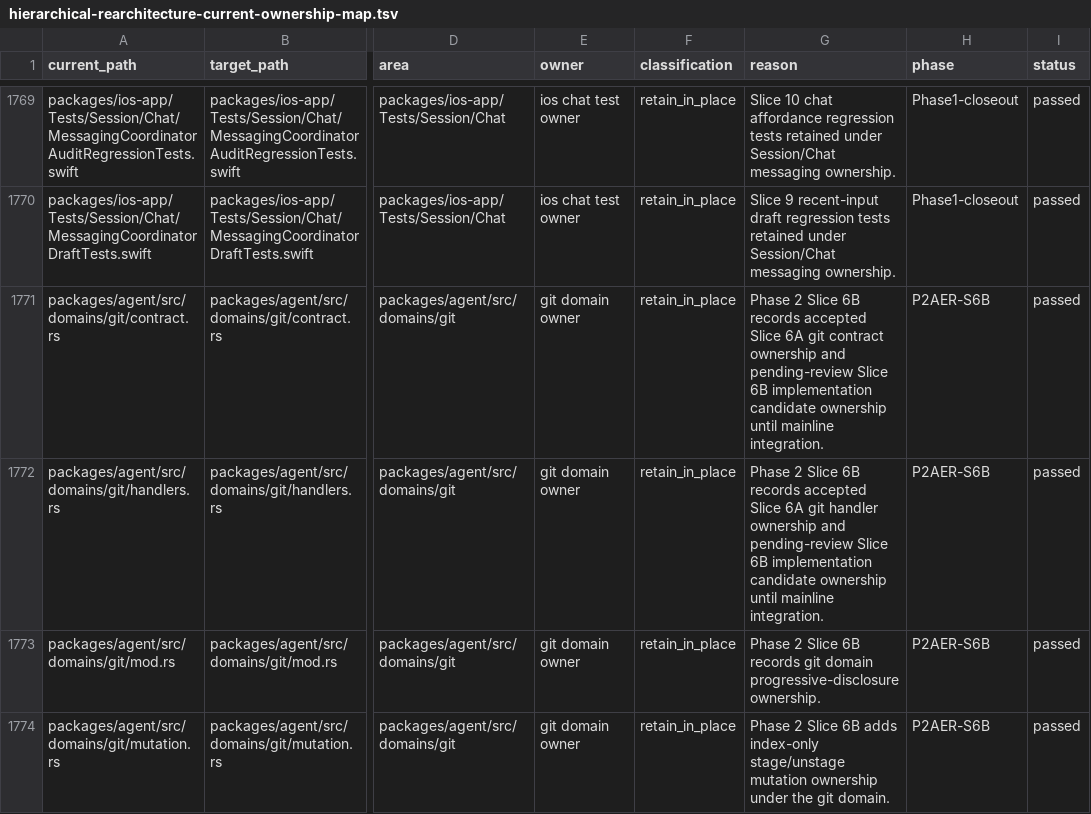
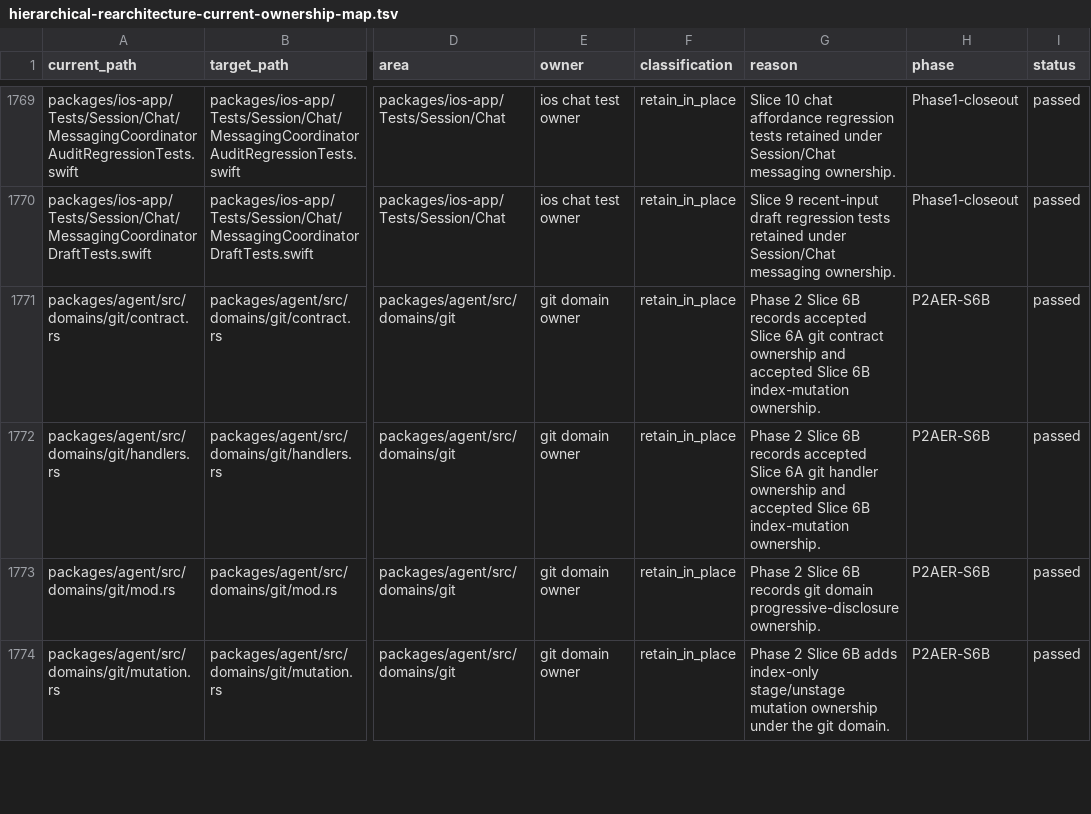
Before and after one commit to mhismail3/tron, a TSV file: packages/agent/docs/hierarchical-rearchitecture-current-ownership-map.tsv, drawn as a sheet; only a part is shown, gaps mark what is left out; the diff names each change by its address in the sheet, - before the commit and + after, or states it on an @@ line.

```diff
--- a/packages/agent/docs/hierarchical-rearchitecture-current-ownership-map.tsv
+++ b/packages/agent/docs/hierarchical-rearchitecture-current-ownership-map.tsv
-G1771 (reason): …ownership and pending-review Slice 6B implementation candidate ownership until mainline integration.
+G1771 (reason): …ownership and accepted Slice 6B index-mutation ownership.
-G1772 (reason): …ownership and pending-review Slice 6B implementation candidate ownership until mainline integration.
+G1772 (reason): …ownership and accepted Slice 6B index-mutation ownership.
```
Also changed, not shown: packages/agent/docs/hierarchical-rearchitecture-file-inventory.tsv, packages/agent/docs/phase-2-agent-execution-restoration-inventory.tsv, 6 other files.
